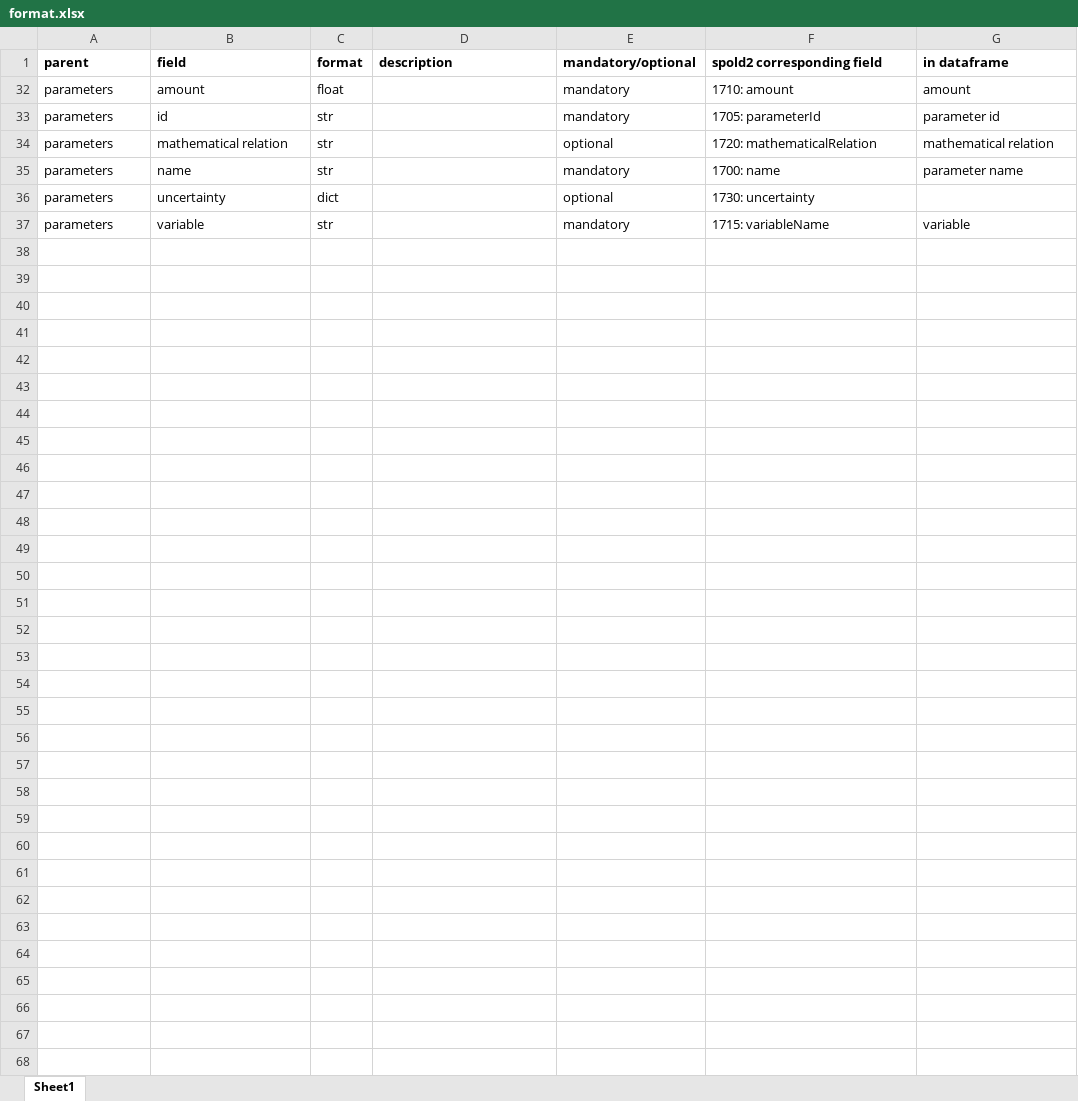
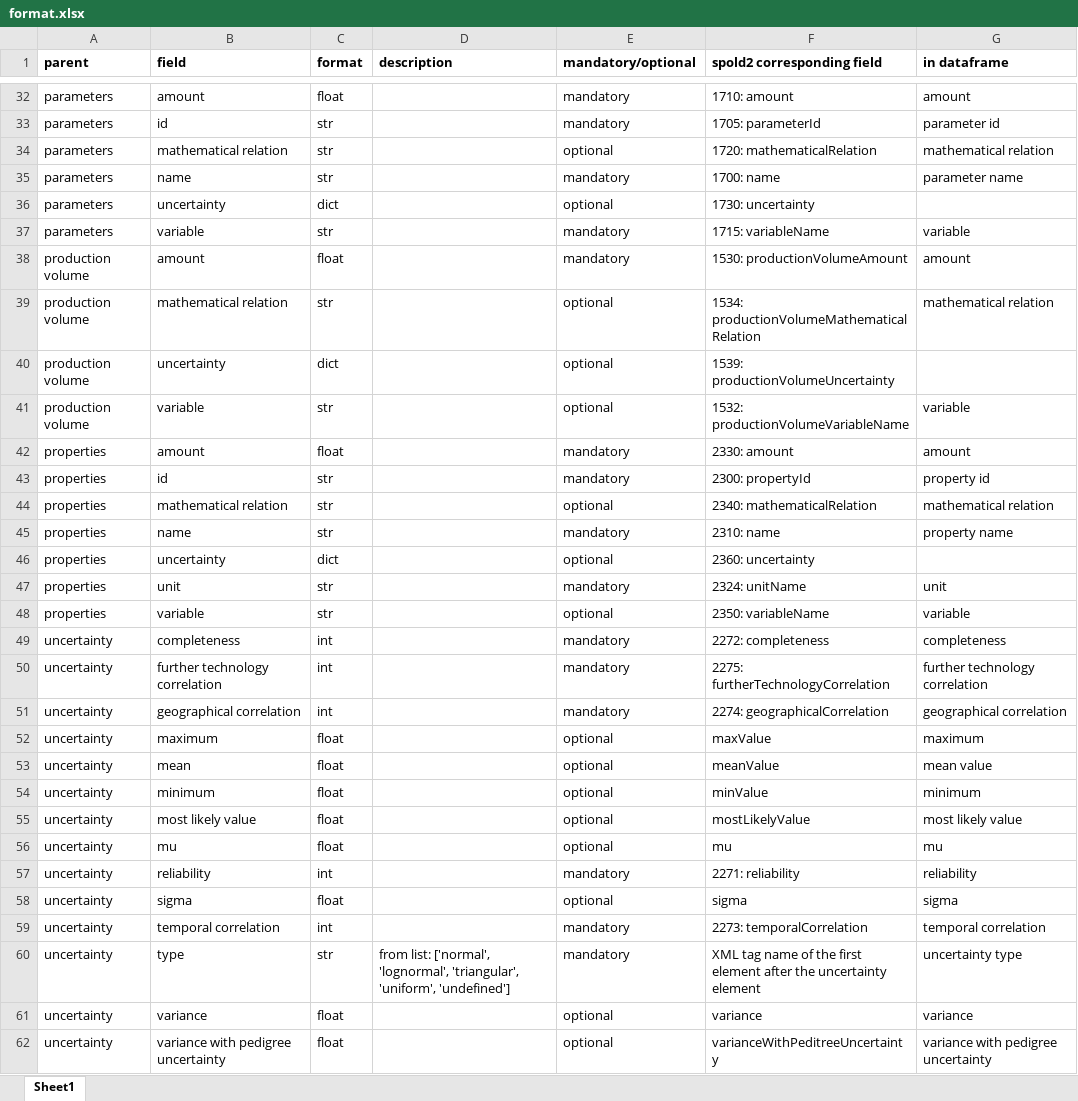
Before and after one commit to OcelotProject/Ocelot, an Excel workbook: ocelot/data/format.xlsx, sheet Sheet1, drawn as a sheet; only a part is shown, gaps mark what is left out; values as stored, in another font and other column widths than the file's, no borders; the diff covers the shown part only; the diff names each change by its address in the sheet, - before the commit and + after, or states it on an @@ line.

```diff
--- a/ocelot/data/format.xlsx (sheet Sheet1)
+++ b/ocelot/data/format.xlsx (sheet Sheet1)
@@ row 38 unhidden: production volume | amount | float |  | mandatory | 1530: productionVolumeAmount | amount @@
@@ row 39 unhidden: production volume | mathematical relation | str |  | optional | 1534: productionVolumeMathematicalRelation | mathematical relation @@
@@ row 40 unhidden: production volume | uncertainty | dict |  | optional | 1539: productionVolumeUncertainty @@
@@ row 41 unhidden: production volume | variable | str |  | optional | 1532: productionVolumeVariableName | variable @@
@@ row 42 unhidden: properties | amount | float |  | mandatory | 2330: amount | amount @@
@@ row 43 unhidden: properties | id | str |  | mandatory | 2300: propertyId | property id @@
@@ row 44 unhidden: properties | mathematical relation | str |  | optional | 2340: mathematicalRelation | mathematical relation @@
@@ row 45 unhidden: properties | name | str |  | mandatory | 2310: name | property name @@
@@ row 46 unhidden: properties | uncertainty | dict |  | optional | 2360: uncertainty @@
@@ row 47 unhidden: properties | unit | str |  | mandatory | 2324: unitName | unit @@
@@ row 48 unhidden: properties | variable | str |  | optional | 2350: variableName | variable @@
@@ row 49 unhidden: uncertainty | completeness | int |  | mandatory | 2272: completeness | completeness @@
@@ row 50 unhidden: uncertainty | further technology correlation | int |  | mandatory | 2275: furtherTechnologyCorrelation | further technology correlation @@
@@ row 51 unhidden: uncertainty | geographical correlation | int |  | mandatory | 2274: geographicalCorrelation | geographical correlation @@
@@ row 52 unhidden: uncertainty | maximum | float |  | optional | maxValue | maximum @@
@@ row 53 unhidden: uncertainty | mean | float |  | optional | meanValue | mean value @@
@@ row 54 unhidden: uncertainty | minimum | float |  | optional | minValue | minimum @@
@@ row 55 unhidden: uncertainty | most likely value | float |  | optional | mostLikelyValue | most likely value @@
@@ row 56 unhidden: uncertainty | mu | float |  | optional | mu | mu @@
@@ row 57 unhidden: uncertainty | reliability | int |  | mandatory | 2271: reliability | reliability @@
@@ row 58 unhidden: uncertainty | sigma | float |  | optional | sigma | sigma @@
@@ row 59 unhidden: uncertainty | temporal correlation | int |  | mandatory | 2273: temporalCorrelation | temporal correlation @@
@@ row 60 unhidden: uncertainty | type | str | from list: ['normal', 'lognormal', 'triangular', 'uniform', 'undefined'] | mandatory | XML tag name of the first element after the uncertainty element | uncertainty type @@
@@ row 61 unhidden: uncertainty | variance | float |  | optional | variance | variance @@
@@ row 62 unhidden: uncertainty | variance with pedigree uncertainty | float |  | optional | varianceWithPeditreeUncertainty | variance with pedigree uncertainty @@
```
Also changed, not shown: 30 hidden or unhidden rows elsewhere in this sheet, 7 other files.
